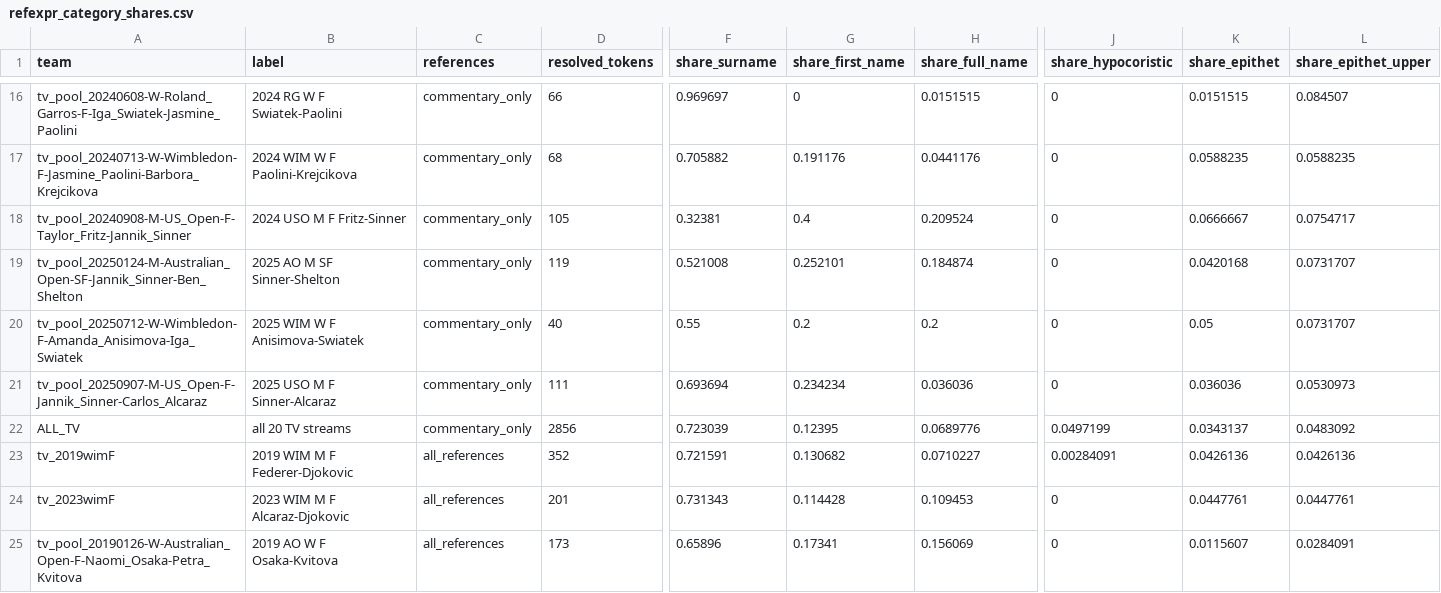
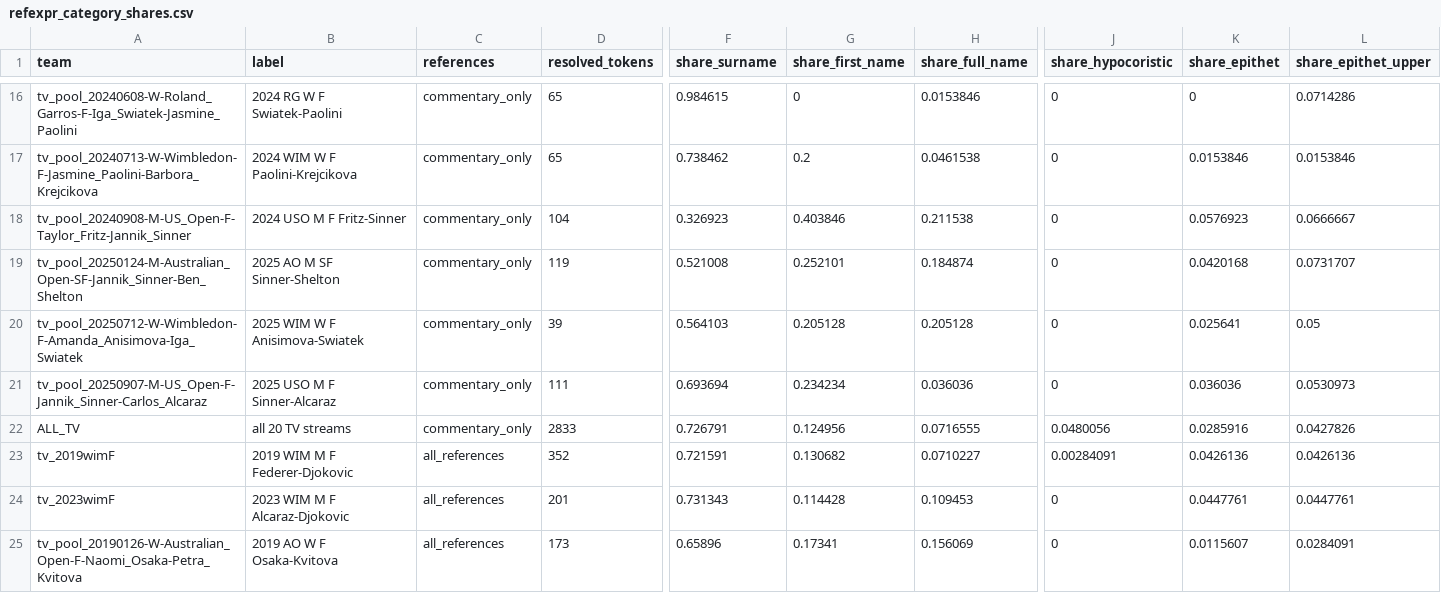
Before and after one commit to mme-scm/parry-wimbledon, a CSV file: analysis/parry/results/refexpr_category_shares.csv, drawn as a sheet; only a part is shown, gaps mark what is left out; the diff covers the shown part only; the diff names each change by its address in the sheet, - before the commit and + after, or states it on an @@ line.

```diff
--- a/analysis/parry/results/refexpr_category_shares.csv
+++ b/analysis/parry/results/refexpr_category_shares.csv
-D16 (resolved_tokens): 66
+D16 (resolved_tokens): 65
-F16 (share_surname): 0.969697
+F16 (share_surname): 0.984615
-H16 (share_full_name): 0.0151515
+H16 (share_full_name): 0.0153846
-K16 (share_epithet): 0.0151515
+K16 (share_epithet): 0
-L16 (share_epithet_upper): 0.084507
+L16 (share_epithet_upper): 0.0714286
-D17 (resolved_tokens): 68
+D17 (resolved_tokens): 65
-F17 (share_surname): 0.705882
+F17 (share_surname): 0.738462
-G17 (share_first_name): 0.191176
+G17 (share_first_name): 0.2
-H17 (share_full_name): 0.0441176
+H17 (share_full_name): 0.0461538
-K17 (share_epithet): 0.0588235
+K17 (share_epithet): 0.0153846
-L17 (share_epithet_upper): 0.0588235
+L17 (share_epithet_upper): 0.0153846
-D18 (resolved_tokens): 105
+D18 (resolved_tokens): 104
-F18 (share_surname): 0.32381
+F18 (share_surname): 0.326923
-G18 (share_first_name): 0.4
+G18 (share_first_name): 0.403846
-H18 (share_full_name): 0.209524
+H18 (share_full_name): 0.211538
-K18 (share_epithet): 0.0666667
+K18 (share_epithet): 0.0576923
-L18 (share_epithet_upper): 0.0754717
+L18 (share_epithet_upper): 0.0666667
-D20 (resolved_tokens): 40
+D20 (resolved_tokens): 39
-F20 (share_surname): 0.55
+F20 (share_surname): 0.564103
-G20 (share_first_name): 0.2
+G20 (share_first_name): 0.205128
-H20 (share_full_name): 0.2
+H20 (share_full_name): 0.205128
-K20 (share_epithet): 0.05
+K20 (share_epithet): 0.025641
-L20 (share_epithet_upper): 0.0731707
+L20 (share_epithet_upper): 0.05
-D22 (resolved_tokens): 2856
+D22 (resolved_tokens): 2833
-F22 (share_surname): 0.723039
+F22 (share_surname): 0.726791
-G22 (share_first_name): 0.12395
+G22 (share_first_name): 0.124956
-H22 (share_full_name): 0.0689776
+H22 (share_full_name): 0.0716555
-J22 (share_hypocoristic): 0.0497199
+J22 (share_hypocoristic): 0.0480056
-K22 (share_epithet): 0.0343137
+K22 (share_epithet): 0.0285916
-L22 (share_epithet_upper): 0.0483092
+L22 (share_epithet_upper): 0.0427826
```
Also changed, not shown: 97 edited cells elsewhere in this file, analysis/parry/results/parryan_pattern.csv, analysis/parry/results/refexpr_economy.csv, 53 other files.
